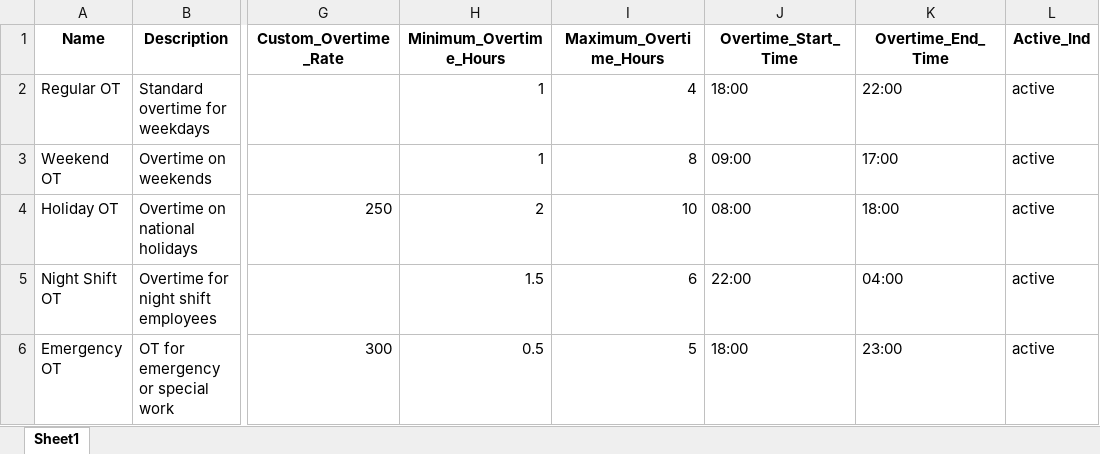
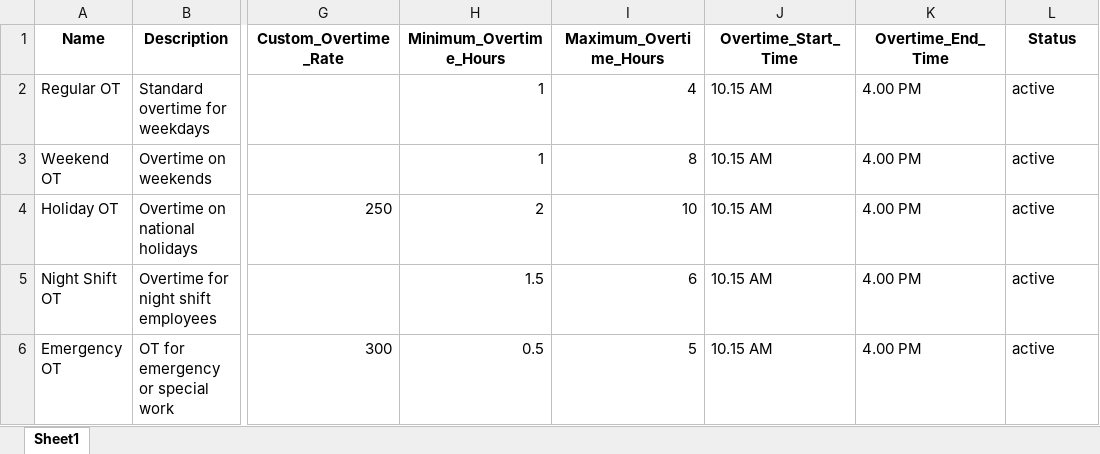
Before and after one commit to innovity-Technologies-Inc/hris, an Excel workbook: public/assets/excel/ot_plans.xlsx, sheet Sheet1, drawn as a sheet; only a part is shown, gaps mark what is left out; values as stored, in another font and other column widths than the file's, no borders; the diff names each change by its address in the sheet, - before the commit and + after, or states it on an @@ line.

Commit message:
Update off day, OT, and shift plans CSV and Excel files; modify employee search view for improved functionality

```diff
--- a/public/assets/excel/ot_plans.xlsx (sheet Sheet1)
+++ b/public/assets/excel/ot_plans.xlsx (sheet Sheet1)
-L1: Active_Ind
+L1: Status
-J2 (Overtime_Start_Time): 18:00
+J2 (Overtime_Start_Time): 10.15 AM
-K2 (Overtime_End_Time): 22:00
+K2 (Overtime_End_Time): 4.00 PM
-J3 (Overtime_Start_Time): 09:00
+J3 (Overtime_Start_Time): 10.15 AM
-K3 (Overtime_End_Time): 17:00
+K3 (Overtime_End_Time): 4.00 PM
-J4 (Overtime_Start_Time): 08:00
+J4 (Overtime_Start_Time): 10.15 AM
-K4 (Overtime_End_Time): 18:00
+K4 (Overtime_End_Time): 4.00 PM
-J5 (Overtime_Start_Time): 22:00
+J5 (Overtime_Start_Time): 10.15 AM
-K5 (Overtime_End_Time): 04:00
+K5 (Overtime_End_Time): 4.00 PM
-J6 (Overtime_Start_Time): 18:00
+J6 (Overtime_Start_Time): 10.15 AM
-K6 (Overtime_End_Time): 23:00
+K6 (Overtime_End_Time): 4.00 PM
```
Also changed, not shown: public/assets/excel/off_day_plans.xlsx, public/assets/excel/shift_plans.xlsx, 5 other files.
